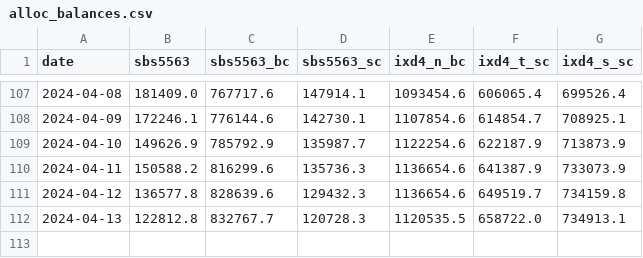
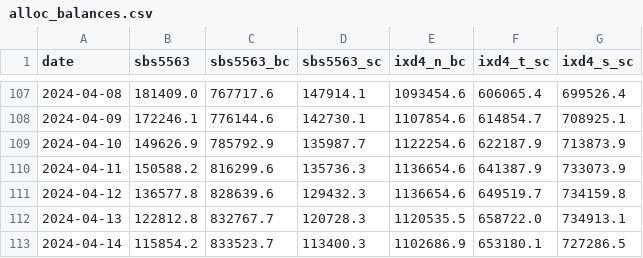
Before and after one commit to jsivak7/roarcollab, a CSV file: data/alloc_balances.csv, drawn as a sheet; only a part is shown, gaps mark what is left out.

```diff
--- a/data/alloc_balances.csv
+++ b/data/alloc_balances.csv
@@ -112 +112,2 @@ date,sbs5563,sbs5563_bc,sbs5563_sc,ixd4_n_bc,ixd4_t_sc,ixd4_s_sc
 2024-04-13,122812.8,832767.7,120728.3,1120535.5,658722.0,734913.1
+2024-04-14,115854.2,833523.7,113400.3,1102686.9,653180.1,727286.5
```
Also changed, not shown: 2 other files.
